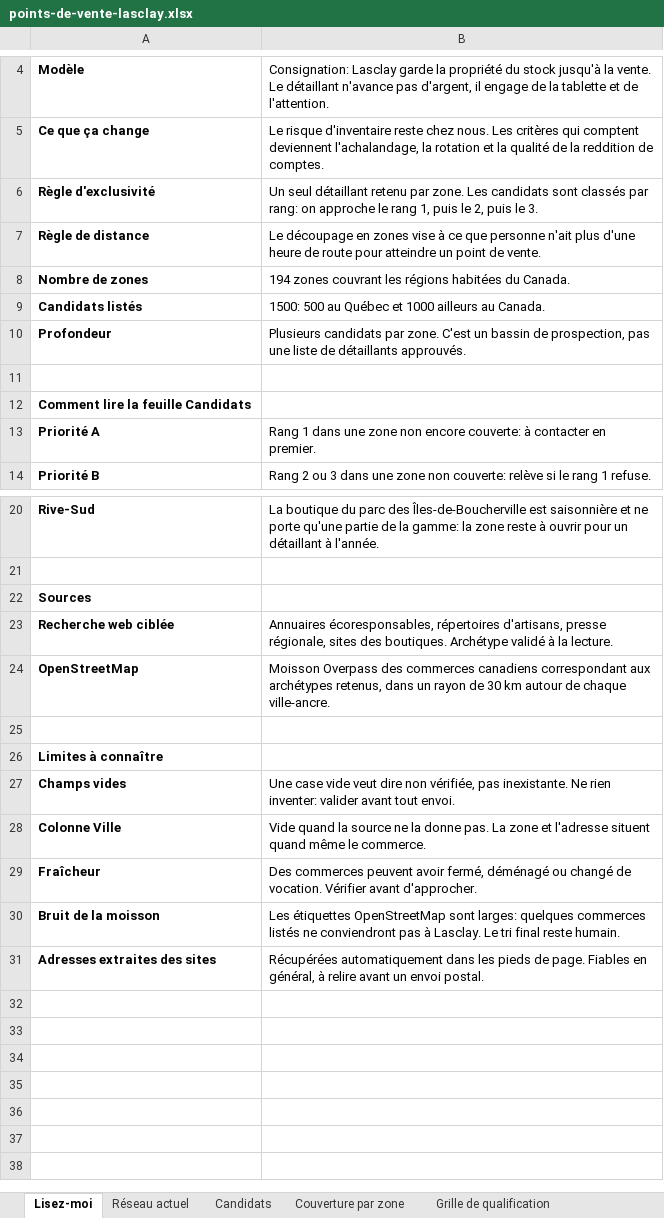
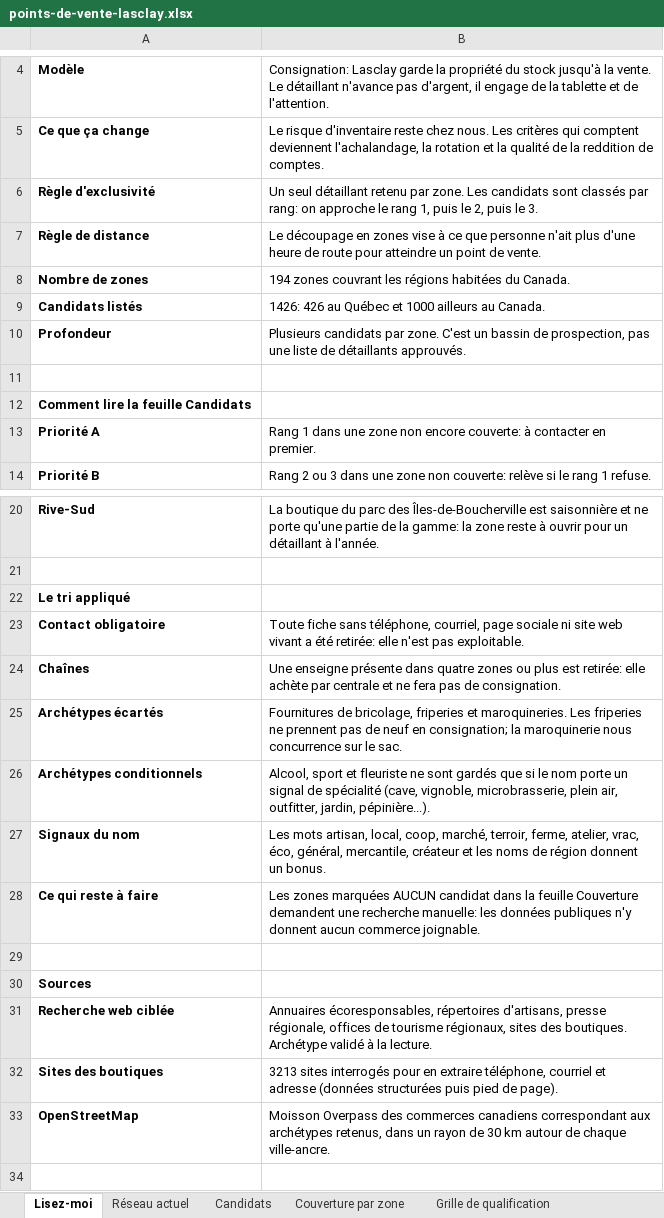
Before and after one commit to lasclay/missive-automations, an Excel workbook: retail-expansion/points-de-vente-lasclay.xlsx, sheet Lisez-moi, drawn as a sheet; only a part is shown, gaps mark what is left out; the shorter side is filled out with more unchanged rows; values as stored, in another font and other column widths than the file's, no borders; addresses are those after the commit; the diff names each change by its address in the sheet, - before the commit and + after, or states it on an @@ line.

```diff
--- a/retail-expansion/points-de-vente-lasclay.xlsx (sheet Lisez-moi)
+++ b/retail-expansion/points-de-vente-lasclay.xlsx (sheet Lisez-moi)
-B9: 1500: 500 au Québec…
+B9: 1426: 426 au Québec…
+row 22: Le tri appliqué
+row 23: Contact obligatoire | Toute fiche sans téléphone, courriel, page sociale ni site web vivant a été retirée: elle n'est pas exploitable.
+row 24: Chaînes | Une enseigne présente dans quatre zones ou plus est retirée: elle achète par centrale et ne fera pas de consignation.
+row 25: Archétypes écartés | Fournitures de bricolage, friperies et maroquineries. Les friperies ne prennent pas de neuf en consignation; la maroquinerie nous concurrence sur le sac.
+row 26: Archétypes conditionnels | Alcool, sport et fleuriste ne sont gardés que si le nom porte un signal de spécialité (cave, vignoble, microbrasserie, plein air, outfitter, jardin, pépinière...).
+row 27: Signaux du nom | Les mots artisan, local, coop, marché, terroir, ferme, atelier, vrac, éco, général, mercantile, créateur et les noms de région donnent un bonus.
+row 28: Ce qui reste à faire | Les zones marquées AUCUN candidat dans la feuille Couverture demandent une recherche manuelle: les données publiques n'y donnent aucun commerce joignable.
+row 29: (empty)
-B31: …presse régionale, sites des…
+B31: …presse régionale, offices de tourisme régionaux, sites des…
+row 32: Sites des boutiques | 3213 sites interrogés pour en extraire téléphone, courriel et adresse (données structurées puis pied de page).
```
Also changed, not shown: sheet Candidats, sheet Couverture par zone, 9 other files.
